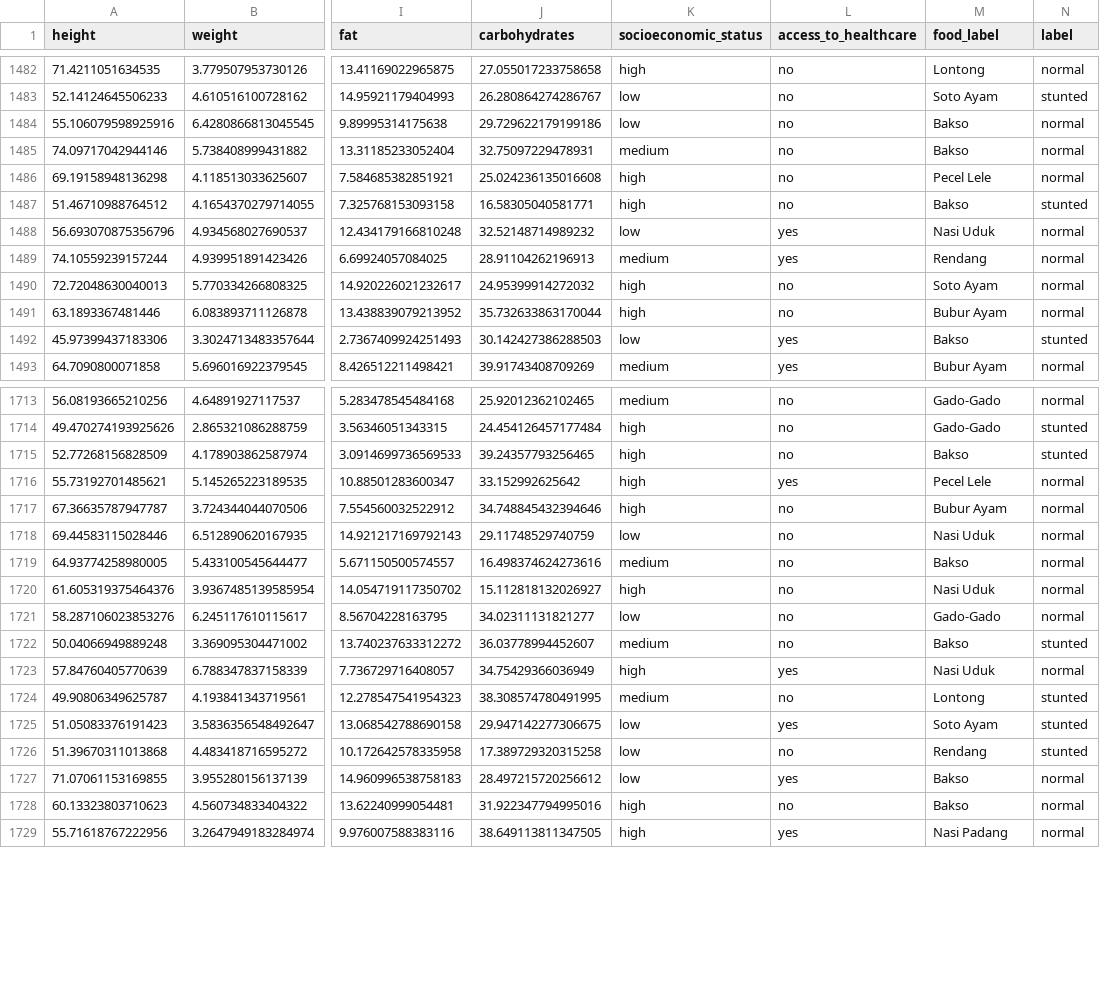
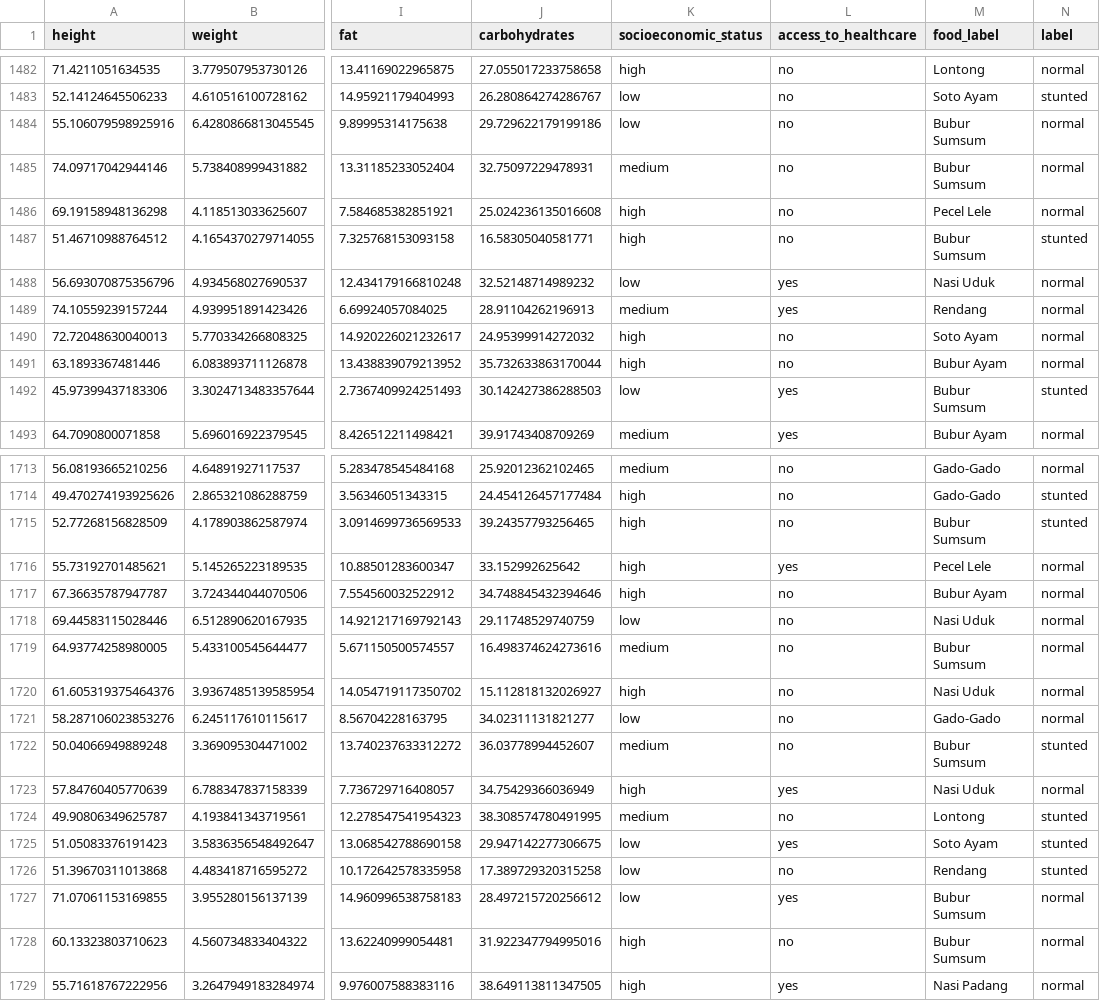
Before and after one commit to AimLesson/LittleGrow, a CSV file: stunted_growth_dataset(food).csv, drawn as a sheet; only a part is shown, gaps mark what is left out; the diff covers the shown part only; the diff names each change by its address in the sheet, - before the commit and + after, or states it on an @@ line.

Commit message:
Update stunted_growth_dataset(food).csv

```diff
--- a/stunted_growth_dataset(food).csv
+++ b/stunted_growth_dataset(food).csv
-M1484:M1485 (food_label): Bakso
+M1484:M1485 (food_label): Bubur Sumsum
-M1487 (food_label): Bakso
+M1487 (food_label): Bubur Sumsum
-M1492 (food_label): Bakso
+M1492 (food_label): Bubur Sumsum
-M1715 (food_label): Bakso
+M1715 (food_label): Bubur Sumsum
-M1719 (food_label): Bakso
+M1719 (food_label): Bubur Sumsum
-M1722 (food_label): Bakso
+M1722 (food_label): Bubur Sumsum
-M1727:M1728 (food_label): Bakso
+M1727:M1728 (food_label): Bubur Sumsum
```
Also changed, not shown: 190 edited cells elsewhere in this file.
